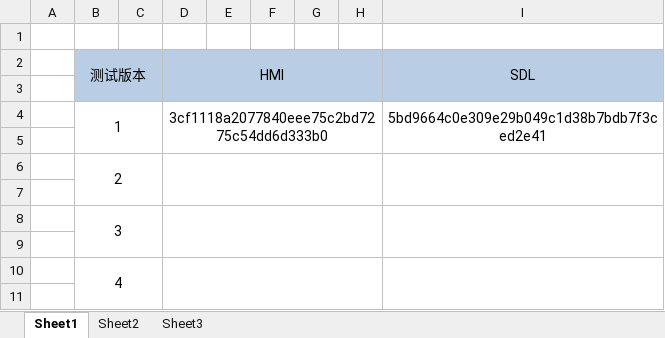
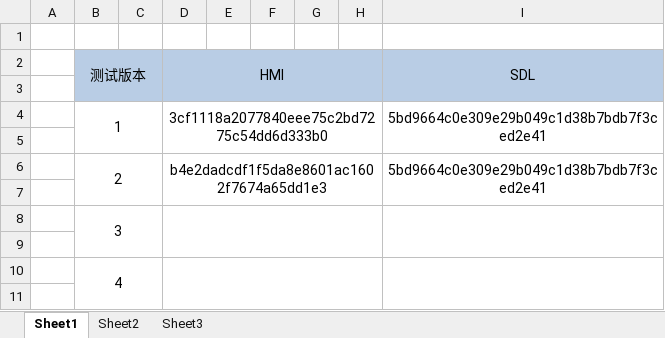
Before and after one commit to APCVSRepo/HMI_SDK_LIB, an Excel workbook: releaseNote.xlsx, sheet Sheet1, drawn as a sheet; only a part is shown; values as stored, in another font and other column widths than the file's, no borders; removed rows and columns are numbered as before the commit, all else as after; the diff names each change by its address in the sheet, - before the commit and + after, or states it on an @@ line.

```diff
--- a/releaseNote.xlsx (sheet Sheet1)
+++ b/releaseNote.xlsx (sheet Sheet1)
-row 6:  | 2
+row 6:  | 2 |  | b4e2dadcdf1f5da8e8601ac1602f7674a65dd1e3 |  |  |  |  | 5bd9664c0e309e29b049c1d38b7bdb7f3ced2e41
```
Also changed, not shown: 7 other files.
